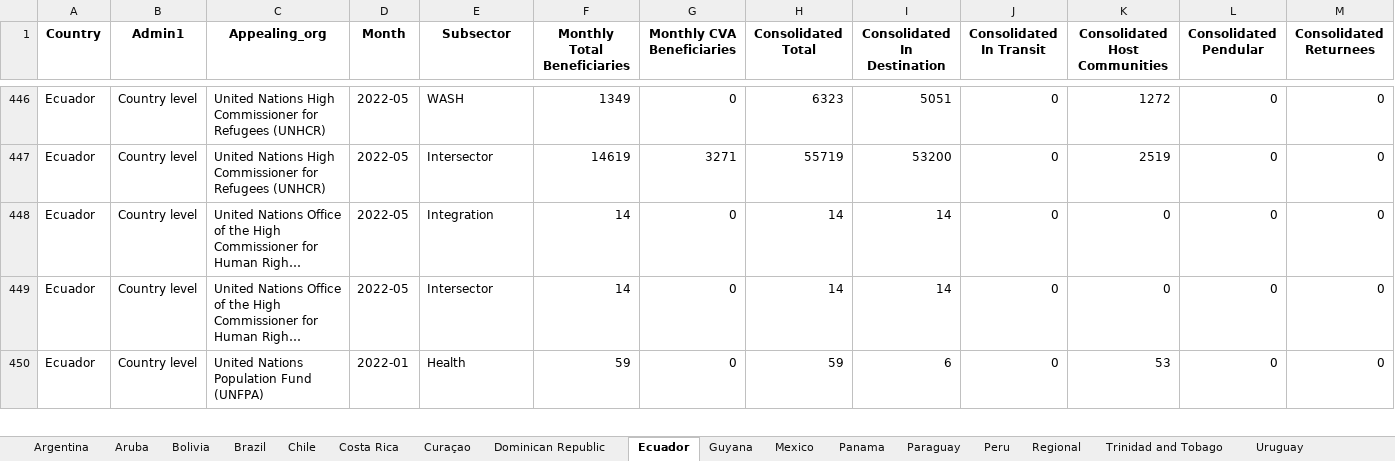
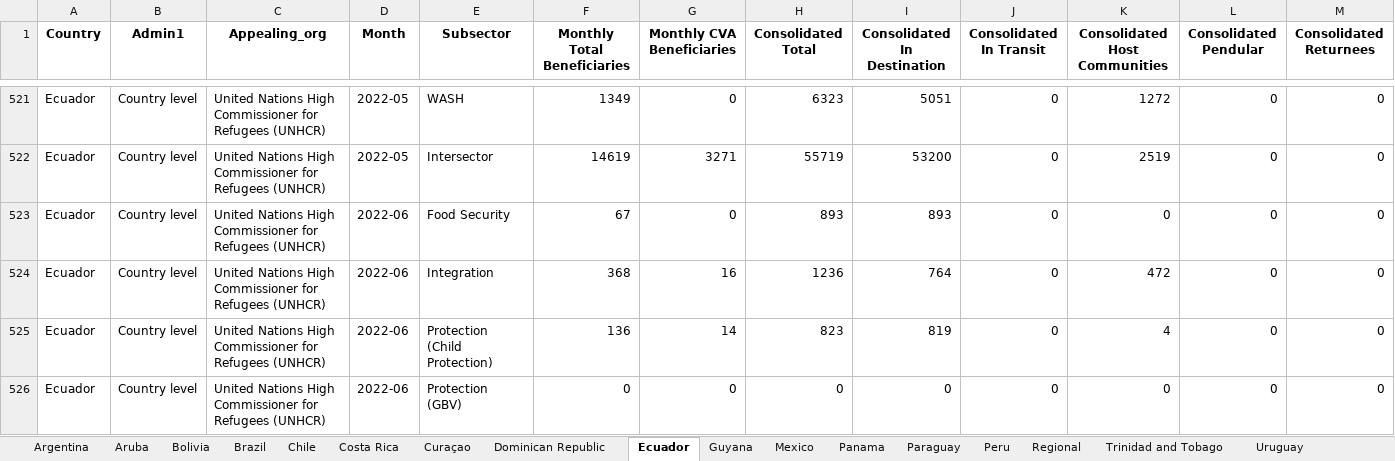
Before and after one commit to response4venezuelans/Reached_per_organisation, an Excel workbook: Consolidated_per_Org_and_Per_Country.xlsx, sheet Ecuador, drawn as a sheet; only a part is shown, gaps mark what is left out; the shorter side is filled out with more unchanged rows; long unchanged cells end in …; values as stored, in another font and other column widths than the file's, no borders; rows hold the shown columns only; the diff covers the shown part only; the diff names each change by its address in the sheet, - before the commit and + after, or states it on an @@ line.

```diff
--- a/Consolidated_per_Org_and_Per_Country.xlsx (sheet Ecuador)
+++ b/Consolidated_per_Org_and_Per_Country.xlsx (sheet Ecuador)
+row 523: Ecuador | Country level | United Nations High Commissioner for Refugees (UNHCR) | 2022-06 | Food Security | 67 | 0 | 893 | 893 | 0 | 0 | 0 | 0
+row 524: Ecuador | Country level | United Nations High Commissioner for Refugees (UNHCR) | 2022-06 | Integration | 368 | 16 | 1236 | 764 | 0 | 472 | 0 | 0
+row 525: Ecuador | Country level | United Nations High Commissioner for Refugees (UNHCR) | 2022-06 | Protection (Child Protection) | 136 | 14 | 823 | 819 | 0 | 4 | 0 | 0
+row 526: Ecuador | Country level | United Nations High Commissioner for Refugees (UNHCR) | 2022-06 | Protection (GBV) | 0 | 0 | 0 | 0 | 0 | 0 | 0 | 0
```
Also changed, not shown: 83 added rows elsewhere in this sheet, sheet Regional, 6 other files.
